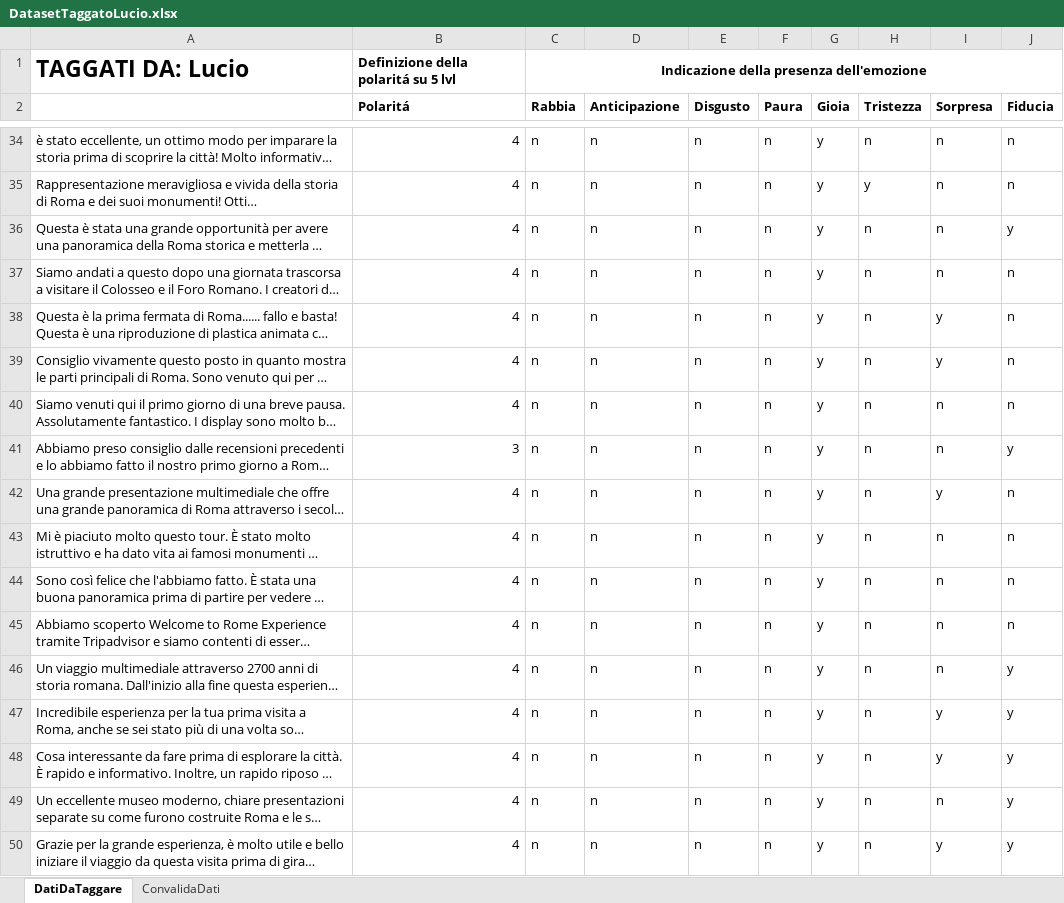
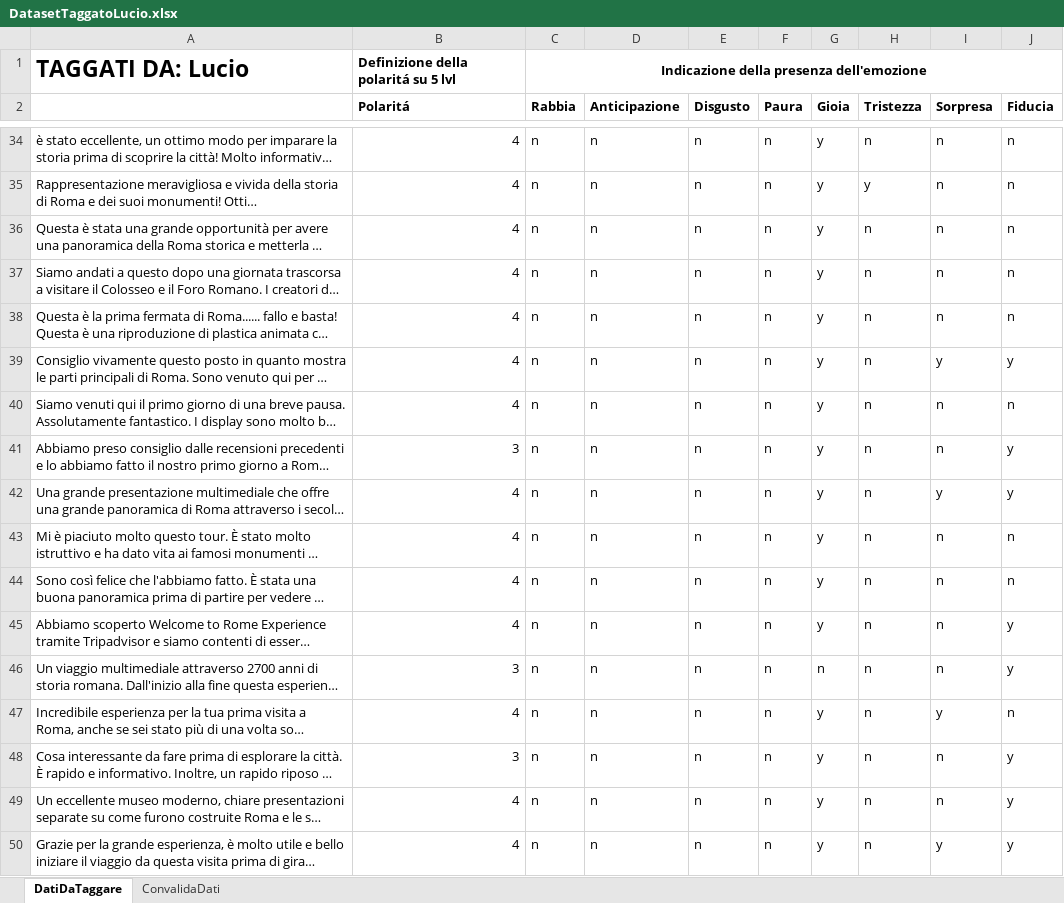
Before and after one commit to Lucio8493/TheaterAnalysis, an Excel workbook: Dataset/DatasetDefinitivo/DatasetTaggatoLucio.xlsx, sheet DatiDaTaggare, drawn as a sheet; only a part is shown, gaps mark what is left out; long unchanged cells end in …; values as stored, in another font and other column widths than the file's, no borders; conditional formats not drawn; the diff covers the shown part only; the diff names each change by its address in the sheet, - before the commit and + after, or states it on an @@ line.

```diff
--- a/Dataset/DatasetDefinitivo/DatasetTaggatoLucio.xlsx (sheet DatiDaTaggare)
+++ b/Dataset/DatasetDefinitivo/DatasetTaggatoLucio.xlsx (sheet DatiDaTaggare)
-J36 (Fiducia): y
+J36 (Fiducia): n
-I38 (Sorpresa): y
+I38 (Sorpresa): n
-J39 (Fiducia): n
+J39 (Fiducia): y
-J42 (Fiducia): n
+J42 (Fiducia): y
-J45 (Fiducia): n
+J45 (Fiducia): y
-B46 (Polaritá): 4
+B46 (Polaritá): 3
-G46 (Gioia): y
+G46 (Gioia): n
-J47 (Fiducia): y
+J47 (Fiducia): n
-B48 (Polaritá): 4
+B48 (Polaritá): 3
-I48 (Sorpresa): y
+I48 (Sorpresa): n
```
Also changed, not shown: 324 edited cells and cell formats elsewhere in this sheet, Dataset/DatasetDefinitivo/DatasetFiorella.xlsx, Dataset/DatasetDefinitivo/DatasetTaggatoMamma.xlsx, 5 other files.
